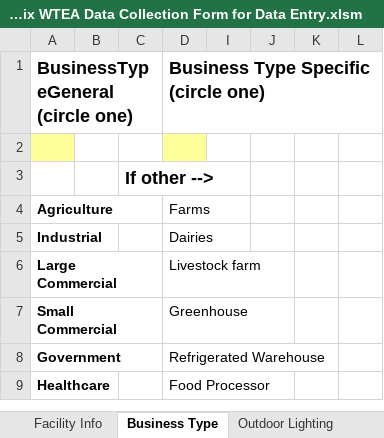
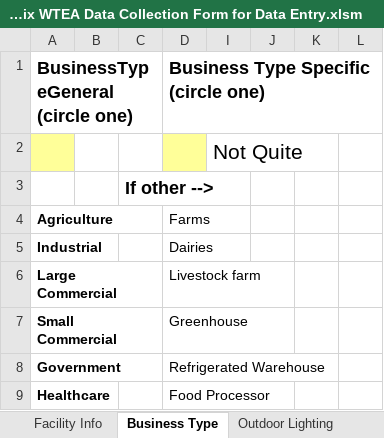
Before and after one commit to smurfing/MatrixPepco, an Excel workbook: Matrix WTEA Data Collection Form for Data Entry.xlsm, sheet Business Type, drawn as a sheet; only a part is shown; values as stored, in another font and other column widths than the file's, no borders; conditional formats not drawn; the diff names each change by its address in the sheet, - before the commit and + after, or states it on an @@ line.

```diff
--- a/Matrix WTEA Data Collection Form for Data Entry.xlsm (sheet Business Type)
+++ b/Matrix WTEA Data Collection Form for Data Entry.xlsm (sheet Business Type)
-I2: (empty)
+I2: Not Quite
```
Also changed, not shown: sheet Facility Info, charts or pictures.
